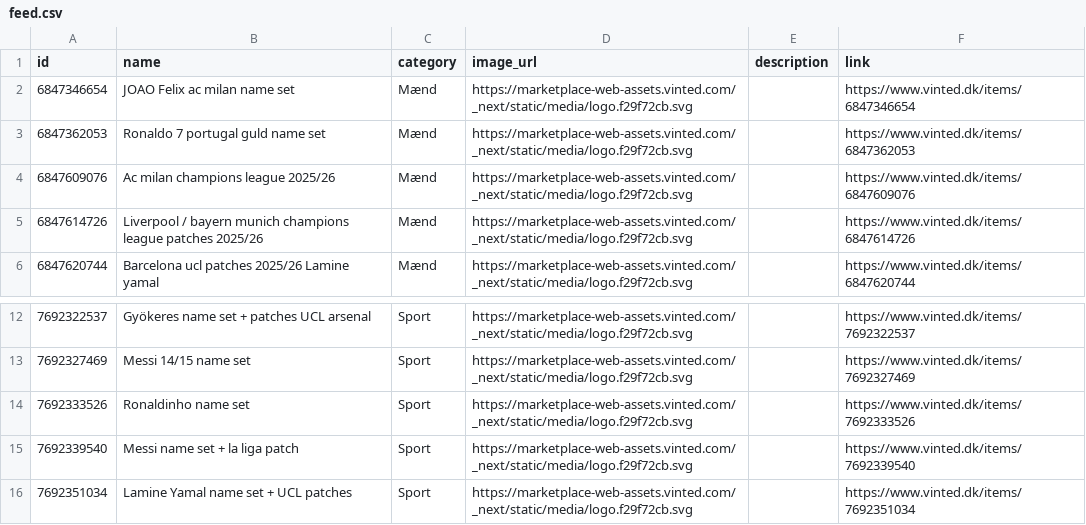
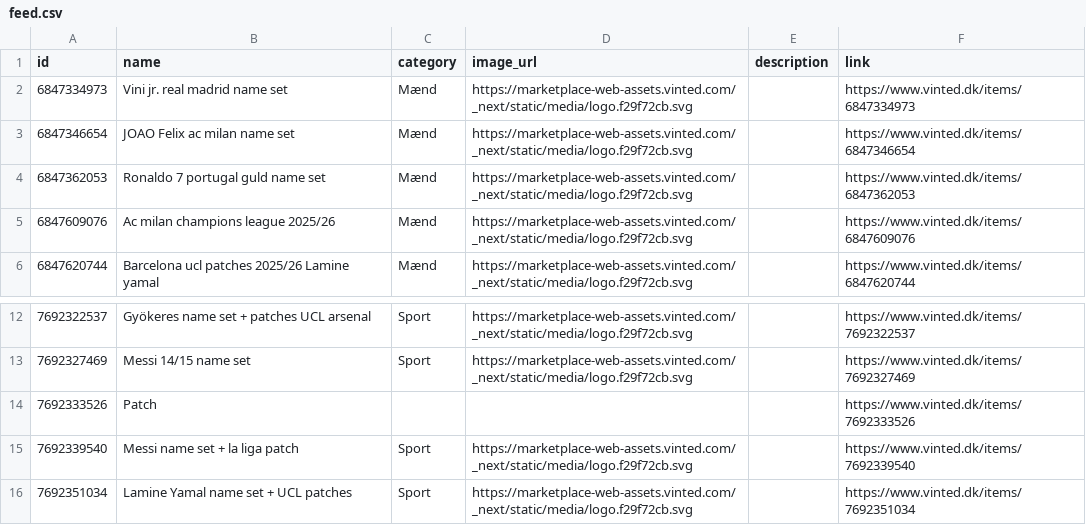
Before and after one commit to topMSD/vinted-scraper, a CSV file: data/feed.csv, drawn as a sheet; only a part is shown, gaps mark what is left out.

```diff
--- a/data/feed.csv
+++ b/data/feed.csv
@@ -1,2 +1,3 @@
 id,name,category,image_url,description,link
+6847334973,Vini jr. real madrid name set,Mænd,https://marketplace-web-assets.vinted.com/_next/static/media/logo.f29f72cb.svg,,https://www.vinted.dk/items/6847334973
 6847346654,JOAO Felix ac milan name set,Mænd,https://marketplace-web-assets.vinted.com/_next/static/media/logo.f29f72cb.svg,,https://www.vinted.dk/items/6847346654
@@ -4,3 +5,2 @@ id,name,category,image_url,description,link
 6847609076,Ac milan champions league 2025/26,Mænd,https://marketplace-web-assets.vinted.com/_next/static/media/logo.f29f72cb.svg,,https://www.vinted.dk/items/6847609076
-6847614726,Liverpool / bayern munich champions league patches 2025/26,Mænd,https://marketplace-web-assets.vinted.com/_next/static/media/logo.f29f72cb.svg,,https://www.vinted.dk/items/6847614726
 6847620744,Barcelona ucl patches 2025/26 Lamine yamal,Mænd,https://marketplace-web-assets.vinted.com/_next/static/media/logo.f29f72cb.svg,,https://www.vinted.dk/items/6847620744
@@ -13,3 +13,3 @@ id,name,category,image_url,description,link
 7692327469,Messi 14/15 name set,Sport,https://marketplace-web-assets.vinted.com/_next/static/media/logo.f29f72cb.svg,,https://www.vinted.dk/items/7692327469
-7692333526,Ronaldinho name set,Sport,https://marketplace-web-assets.vinted.com/_next/static/media/logo.f29f72cb.svg,,https://www.vinted.dk/items/7692333526
+7692333526,Patch,,,,https://www.vinted.dk/items/7692333526
 7692339540,Messi name set + la liga patch,Sport,https://marketplace-web-assets.vinted.com/_next/static/media/logo.f29f72cb.svg,,https://www.vinted.dk/items/7692339540
```
